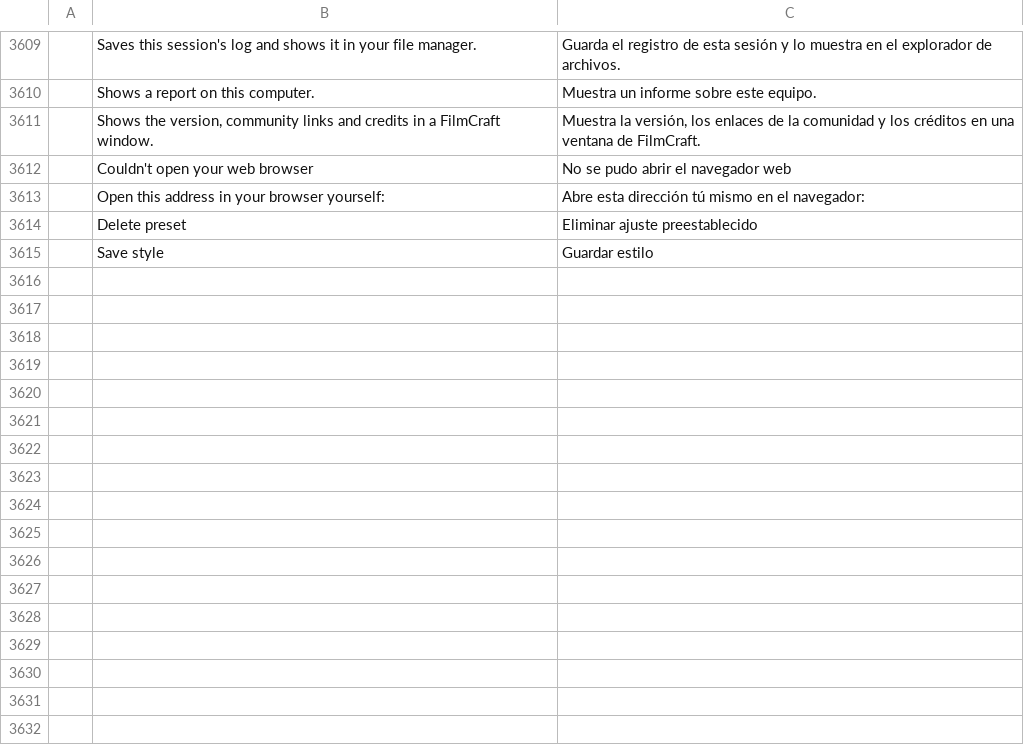
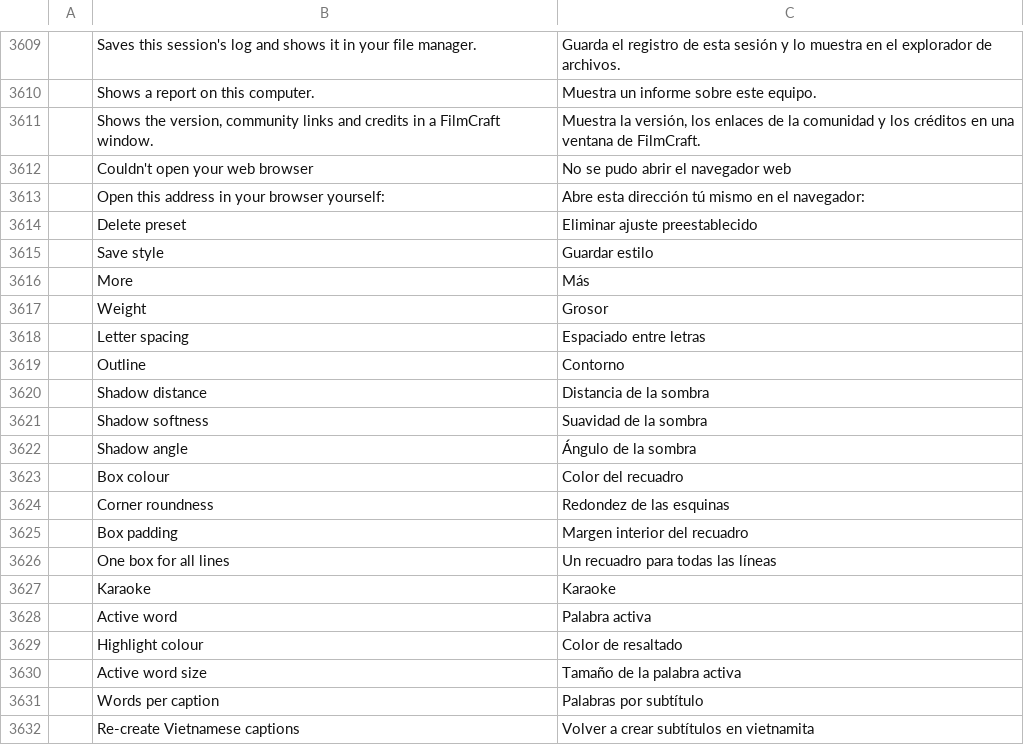
Before and after one commit to haule2901/ayp-editor, a TSV file: crates/ui-egui/src/i18n/es.tsv, drawn as a sheet; only a part is shown, gaps mark what is left out.

```diff
--- a/crates/ui-egui/src/i18n/es.tsv
+++ b/crates/ui-egui/src/i18n/es.tsv
@@ -3615 +3615,18 @@
 	Save style	Guardar estilo
+	More	Más
+	Weight	Grosor
+	Letter spacing	Espaciado entre letras
+	Outline	Contorno
+	Shadow distance	Distancia de la sombra
+	Shadow softness	Suavidad de la sombra
+	Shadow angle	Ángulo de la sombra
+	Box colour	Color del recuadro
+	Corner roundness	Redondez de las esquinas
+	Box padding	Margen interior del recuadro
+	One box for all lines	Un recuadro para todas las líneas
+	Karaoke	Karaoke
+	Active word	Palabra activa
+	Highlight colour	Color de resaltado
+	Active word size	Tamaño de la palabra activa
+	Words per caption	Palabras por subtítulo
+	Re-create Vietnamese captions	Volver a crear subtítulos en vietnamita
```
Also changed, not shown: crates/ui-egui/src/i18n/ja.tsv, crates/ui-egui/src/i18n/pt-br.tsv, 7 other files.
